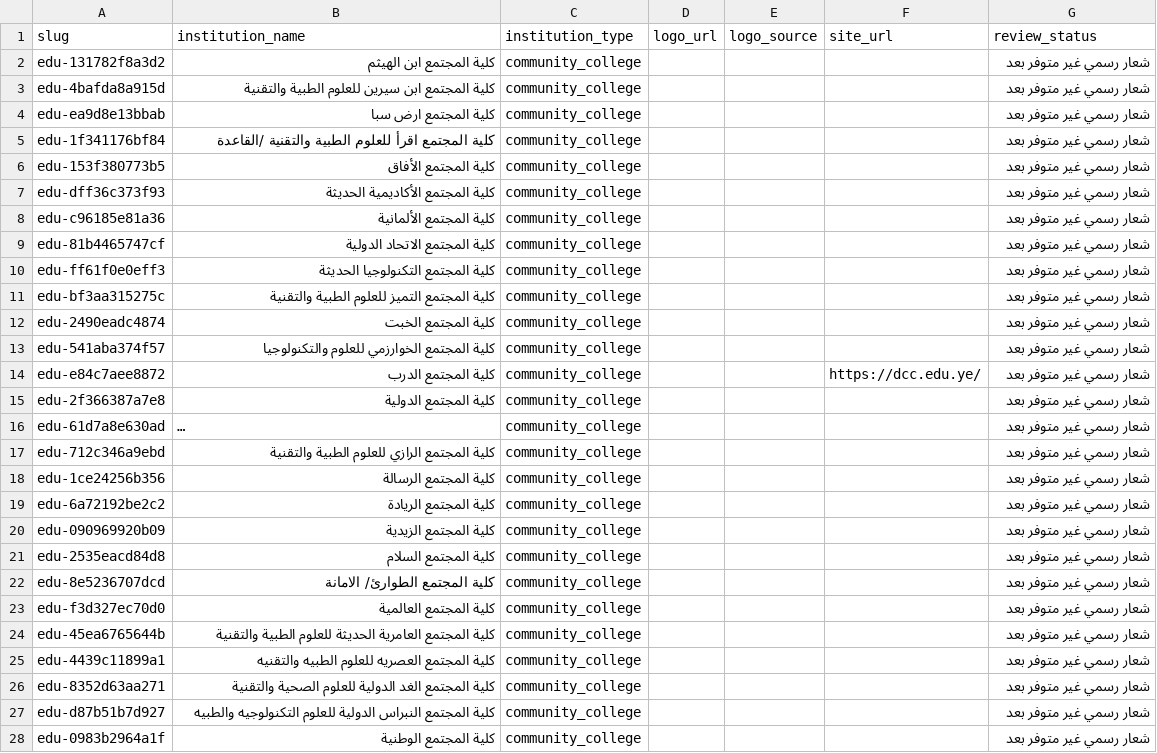
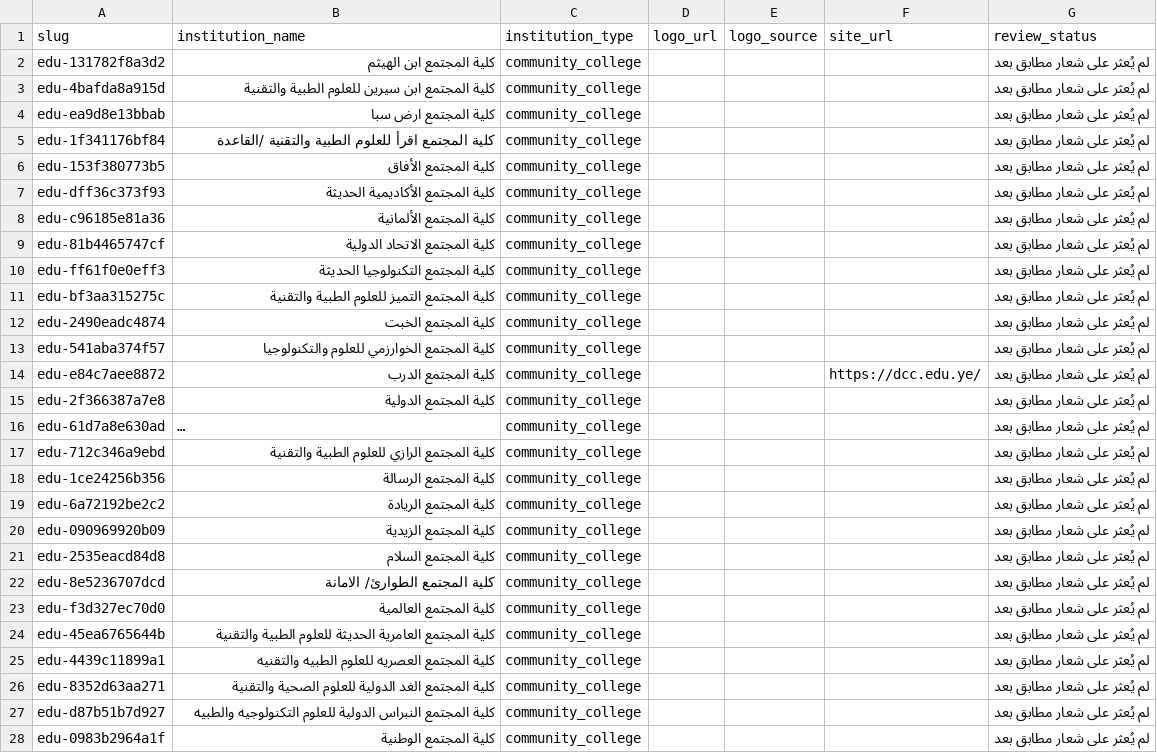
Before and after one commit to AihamAnter/967-initiative, a CSV file: docs/yemeni-educational-institutions-logos-2026-10-27.csv, drawn as a sheet; only a part is shown; long unchanged cells end in …; the diff covers the shown part only; the diff names each change by its address in the sheet, - before the commit and + after, or states it on an @@ line.

```diff
--- a/docs/yemeni-educational-institutions-logos-2026-10-27.csv
+++ b/docs/yemeni-educational-institutions-logos-2026-10-27.csv
-G2:G28 (review_status): شعار رسمي غير متوفر بعد
+G2:G28 (review_status): لم يُعثر على شعار مطابق بعد
```
Also changed, not shown: 138 edited cells elsewhere in this file.
